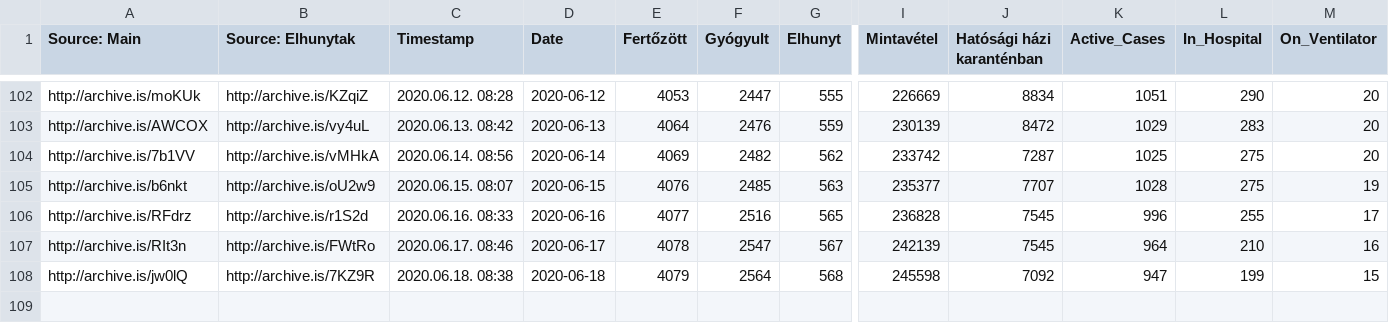
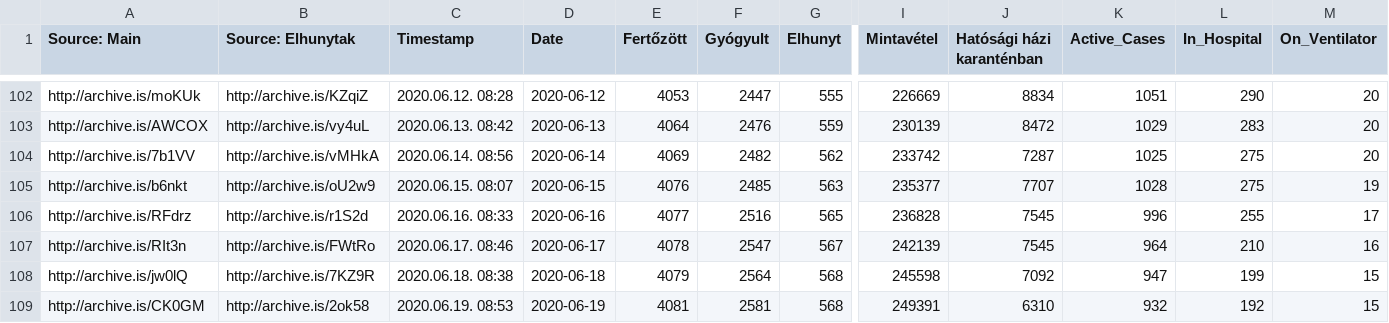
Before and after one commit to nickgon/Hungary-COVID19-Data, a CSV file: Hungary_COVID19_data_total.csv, drawn as a sheet; only a part is shown, gaps mark what is left out; rows hold the shown columns only; the diff names each change by its address in the sheet, - before the commit and + after, or states it on an @@ line.

Commit message:
June 19 Data

```diff
--- a/Hungary_COVID19_data_total.csv
+++ b/Hungary_COVID19_data_total.csv
+row 109: http://archive.is/CK0GM | http://archive.is/2ok58 | 2020.06.19. 08:53 | 2020-06-19 | 4081 | 2581 | 568 | 249391 | 6310 | 932 | 192 | 15
```
Also changed, not shown: Hungary_COVID19_data_by_county.csv, 1 other file.
